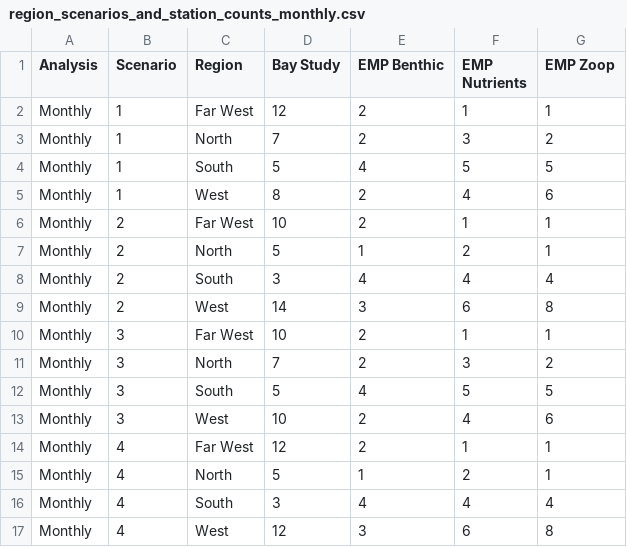
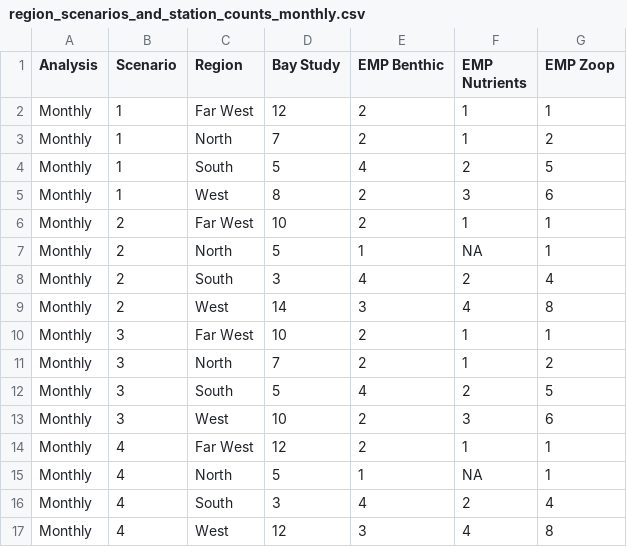
Before and after one commit to Delta-Stewardship-Council/swg-21-foodwebs, a CSV file: data/stations/region_scenarios_and_station_counts_monthly.csv, drawn as a sheet.

```diff
--- a/data/stations/region_scenarios_and_station_counts_monthly.csv
+++ b/data/stations/region_scenarios_and_station_counts_monthly.csv
@@ -2,16 +2,16 @@ Analysis,Scenario,Region,Bay Study,EMP Benthic,EMP Nutrients,EMP Zoop
 Monthly,1,Far West,12,2,1,1
-Monthly,1,North,7,2,3,2
-Monthly,1,South,5,4,5,5
-Monthly,1,West,8,2,4,6
+Monthly,1,North,7,2,1,2
+Monthly,1,South,5,4,2,5
+Monthly,1,West,8,2,3,6
 Monthly,2,Far West,10,2,1,1
-Monthly,2,North,5,1,2,1
-Monthly,2,South,3,4,4,4
-Monthly,2,West,14,3,6,8
+Monthly,2,North,5,1,NA,1
+Monthly,2,South,3,4,2,4
+Monthly,2,West,14,3,4,8
 Monthly,3,Far West,10,2,1,1
-Monthly,3,North,7,2,3,2
-Monthly,3,South,5,4,5,5
-Monthly,3,West,10,2,4,6
+Monthly,3,North,7,2,1,2
+Monthly,3,South,5,4,2,5
+Monthly,3,West,10,2,3,6
 Monthly,4,Far West,12,2,1,1
-Monthly,4,North,5,1,2,1
-Monthly,4,South,3,4,4,4
-Monthly,4,West,12,3,6,8
+Monthly,4,North,5,1,NA,1
+Monthly,4,South,3,4,2,4
+Monthly,4,West,12,3,4,8
```
Also changed, not shown: data/stations/region_scenarios_and_station_counts_all.csv, data/stations/region_scenarios_and_station_counts_annual.csv, 3 other files.
